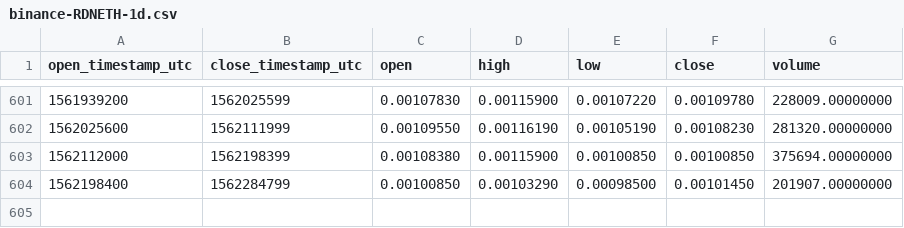
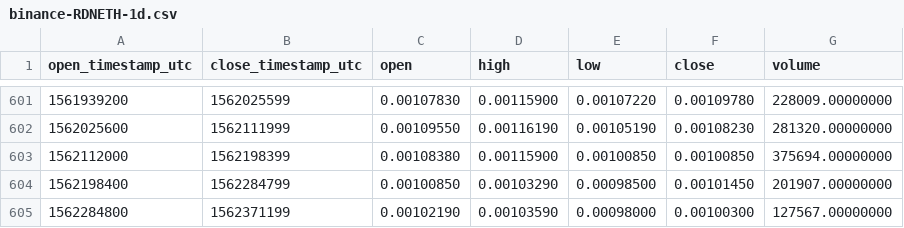
Before and after one commit to cryptobigbro/binance-RDNETH, a CSV file: binance-RDNETH-1d.csv, drawn as a sheet; only a part is shown, gaps mark what is left out.

Commit message:
Update OHLCV data.

```diff
--- a/binance-RDNETH-1d.csv
+++ b/binance-RDNETH-1d.csv
@@ -604 +604,2 @@ open_timestamp_utc,close_timestamp_utc,open,high,low,close,volume
 1562198400,1562284799,0.00100850,0.00103290,0.00098500,0.00101450,201907.00000000
+1562284800,1562371199,0.00102190,0.00103590,0.00098000,0.00100300,127567.00000000
```
Also changed, not shown: 1 other file.
